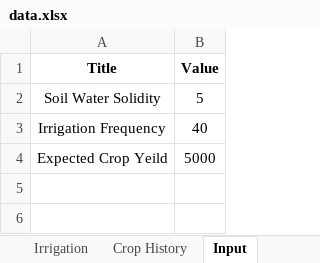
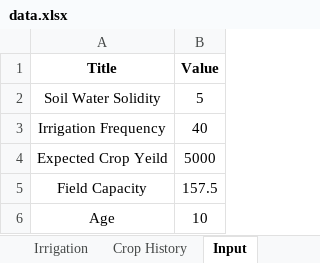
Before and after one commit to h-peysepar/internship, an Excel workbook: data.xlsx, sheet Input, drawn as a sheet; values as stored, in another font and other column widths than the file's, no borders; the diff names each change by its address in the sheet, - before the commit and + after, or states it on an @@ line.

Commit message:
modify excel file

```diff
--- a/data.xlsx (sheet Input)
+++ b/data.xlsx (sheet Input)
+row 5: Field Capacity | 157.5
+row 6: Age | 10
```
